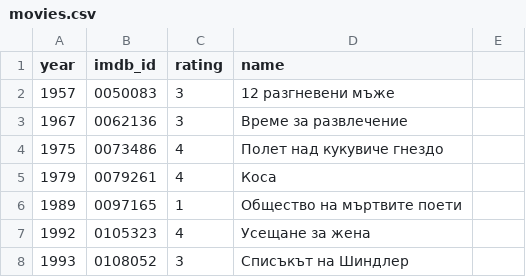
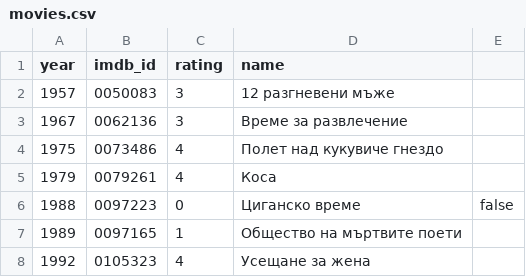
Before and after one commit to archri/hristos_site, a CSV file: _data/movies.csv, drawn as a sheet; only a part is shown; the shorter side is filled out with more unchanged rows.

Commit message:
add a new movie

```diff
--- a/_data/movies.csv
+++ b/_data/movies.csv
@@ -5,2 +5,3 @@ year,imdb_id,rating,name
 1979,0079261,4,Коса
+1988,0097223,0,Циганско време,false
 1989,0097165,1,Общество на мъртвите поети
```
